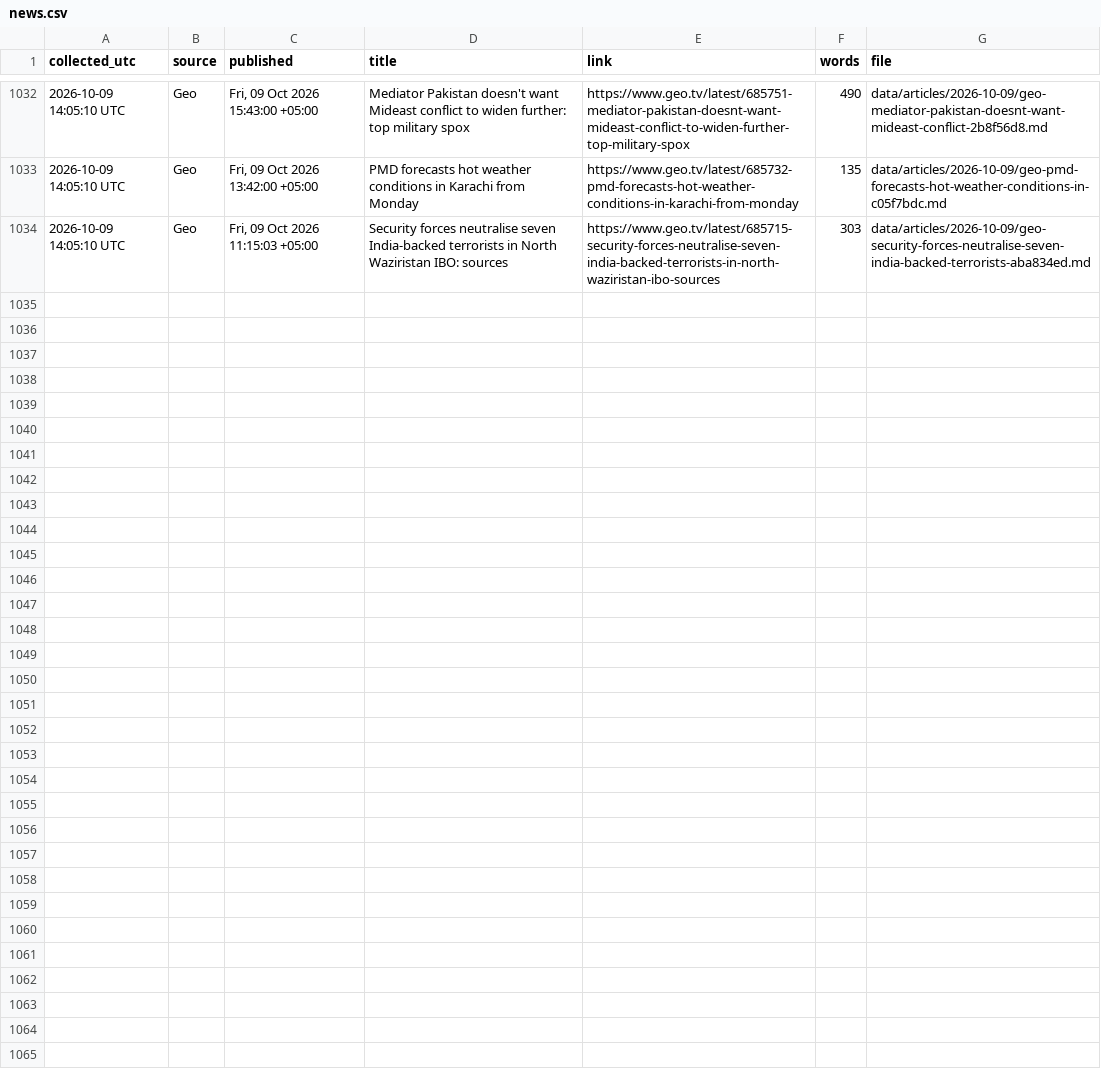
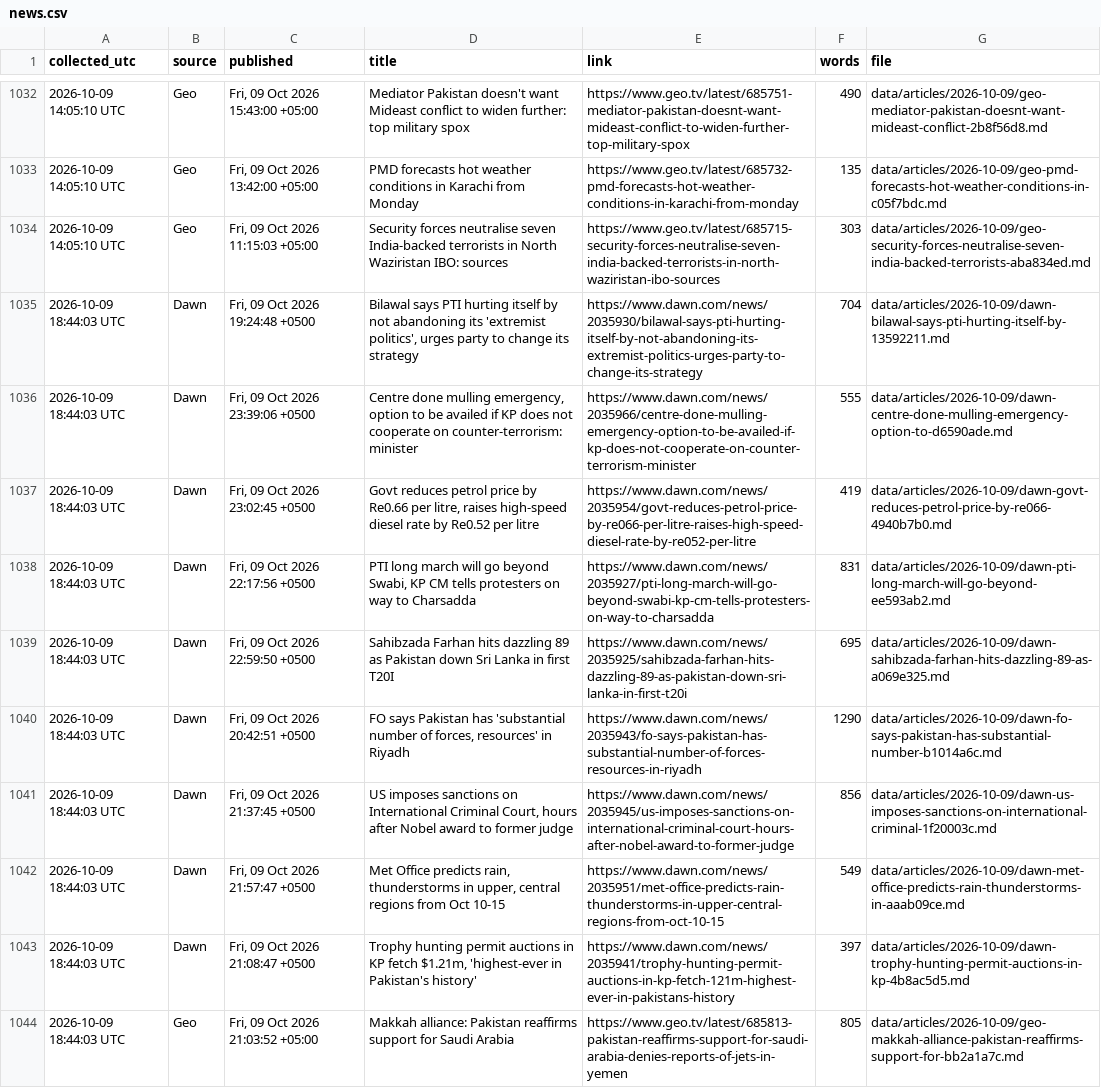
Before and after one commit to galiraza/github-actions-demo, a CSV file: data/news.csv, drawn as a sheet; only a part is shown, gaps mark what is left out; the diff names each change by its address in the sheet, - before the commit and + after, or states it on an @@ line.

```diff
--- a/data/news.csv
+++ b/data/news.csv
+row 1035: 2026-10-09 18:44:03 UTC | Dawn | Fri, 09 Oct 2026 19:24:48 +0500 | Bilawal says PTI hurting itself by not abandoning its 'extremist politics', urges party to change its strategy | https://www.dawn.com/news/2035930/bilawal-says-pti-hurting-itself-by-not-abandoning-its-extremist-politics-urges-party-to-change-its-strategy | 704 | data/articles/2026-10-09/dawn-bilawal-says-pti-hurting-itself-by-13592211.md
+row 1036: 2026-10-09 18:44:03 UTC | Dawn | Fri, 09 Oct 2026 23:39:06 +0500 | Centre done mulling emergency, option to be availed if KP does not cooperate on counter-terrorism: minister | https://www.dawn.com/news/2035966/centre-done-mulling-emergency-option-to-be-availed-if-kp-does-not-cooperate-on-counter-terrorism-minister | 555 | data/articles/2026-10-09/dawn-centre-done-mulling-emergency-option-to-d6590ade.md
+row 1037: 2026-10-09 18:44:03 UTC | Dawn | Fri, 09 Oct 2026 23:02:45 +0500 | Govt reduces petrol price by Re0.66 per litre, raises high-speed diesel rate by Re0.52 per litre | https://www.dawn.com/news/2035954/govt-reduces-petrol-price-by-re066-per-litre-raises-high-speed-diesel-rate-by-re052-per-litre | 419 | data/articles/2026-10-09/dawn-govt-reduces-petrol-price-by-re066-4940b7b0.md
+row 1038: 2026-10-09 18:44:03 UTC | Dawn | Fri, 09 Oct 2026 22:17:56 +0500 | PTI long march will go beyond Swabi, KP CM tells protesters on way to Charsadda | https://www.dawn.com/news/2035927/pti-long-march-will-go-beyond-swabi-kp-cm-tells-protesters-on-way-to-charsadda | 831 | data/articles/2026-10-09/dawn-pti-long-march-will-go-beyond-ee593ab2.md
+row 1039: 2026-10-09 18:44:03 UTC | Dawn | Fri, 09 Oct 2026 22:59:50 +0500 | Sahibzada Farhan hits dazzling 89 as Pakistan down Sri Lanka in first T20I | https://www.dawn.com/news/2035925/sahibzada-farhan-hits-dazzling-89-as-pakistan-down-sri-lanka-in-first-t20i | 695 | data/articles/2026-10-09/dawn-sahibzada-farhan-hits-dazzling-89-as-a069e325.md
+row 1040: 2026-10-09 18:44:03 UTC | Dawn | Fri, 09 Oct 2026 20:42:51 +0500 | FO says Pakistan has 'substantial number of forces, resources' in Riyadh | https://www.dawn.com/news/2035943/fo-says-pakistan-has-substantial-number-of-forces-resources-in-riyadh | 1290 | data/articles/2026-10-09/dawn-fo-says-pakistan-has-substantial-number-b1014a6c.md
+row 1041: 2026-10-09 18:44:03 UTC | Dawn | Fri, 09 Oct 2026 21:37:45 +0500 | US imposes sanctions on International Criminal Court, hours after Nobel award to former judge | https://www.dawn.com/news/2035945/us-imposes-sanctions-on-international-criminal-court-hours-after-nobel-award-to-former-judge | 856 | data/articles/2026-10-09/dawn-us-imposes-sanctions-on-international-criminal-1f20003c.md
+row 1042: 2026-10-09 18:44:03 UTC | Dawn | Fri, 09 Oct 2026 21:57:47 +0500 | Met Office predicts rain, thunderstorms in upper, central regions from Oct 10-15 | https://www.dawn.com/news/2035951/met-office-predicts-rain-thunderstorms-in-upper-central-regions-from-oct-10-15 | 549 | data/articles/2026-10-09/dawn-met-office-predicts-rain-thunderstorms-in-aaab09ce.md
+row 1043: 2026-10-09 18:44:03 UTC | Dawn | Fri, 09 Oct 2026 21:08:47 +0500 | Trophy hunting permit auctions in KP fetch $1.21m, 'highest-ever in Pakistan's history' | https://www.dawn.com/news/2035941/trophy-hunting-permit-auctions-in-kp-fetch-121m-highest-ever-in-pakistans-history | 397 | data/articles/2026-10-09/dawn-trophy-hunting-permit-auctions-in-kp-4b8ac5d5.md
+row 1044: 2026-10-09 18:44:03 UTC | Geo | Fri, 09 Oct 2026 21:03:52 +05:00 | Makkah alliance: Pakistan reaffirms support for Saudi Arabia | https://www.geo.tv/latest/685813-pakistan-reaffirms-support-for-saudi-arabia-denies-reports-of-jets-in-yemen | 805 | data/articles/2026-10-09/geo-makkah-alliance-pakistan-reaffirms-support-for-bb2a1a7c.md
```
Also changed, not shown: 11 other files.
